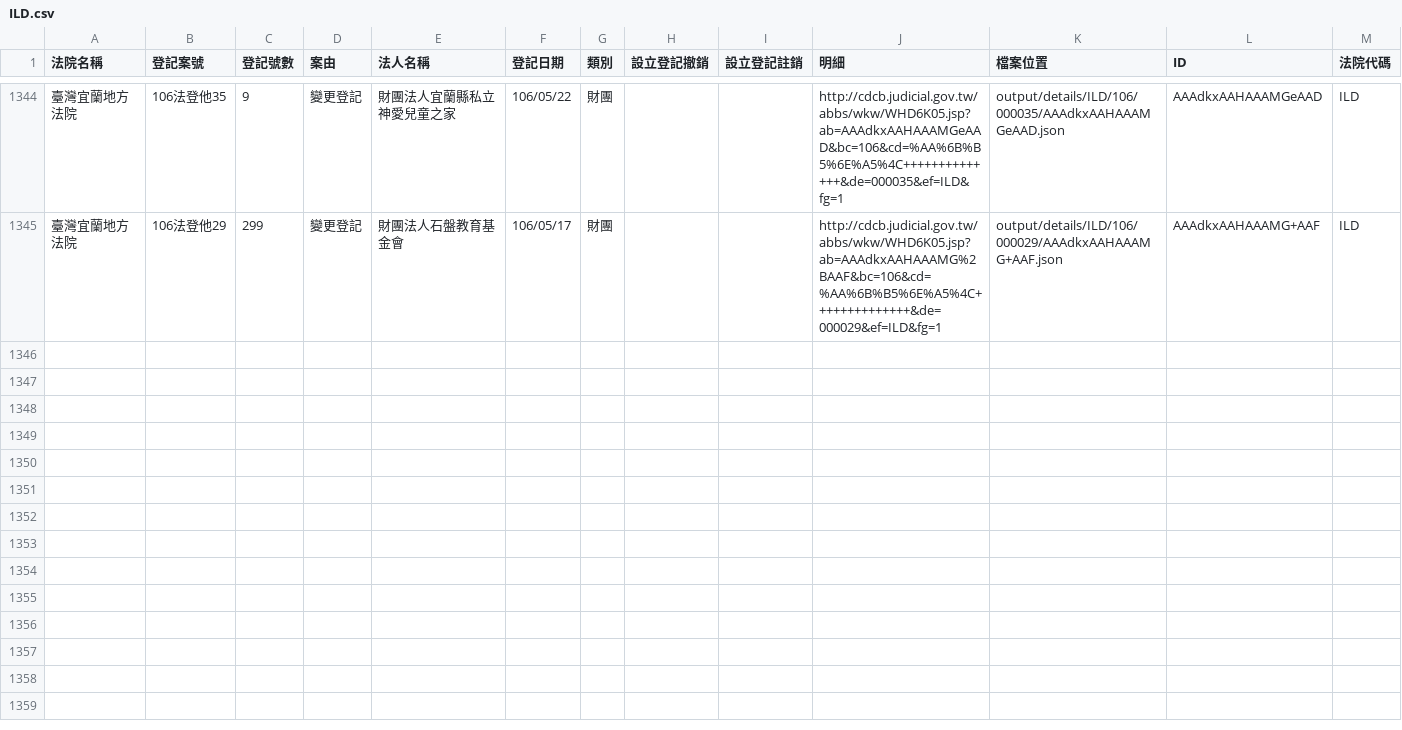
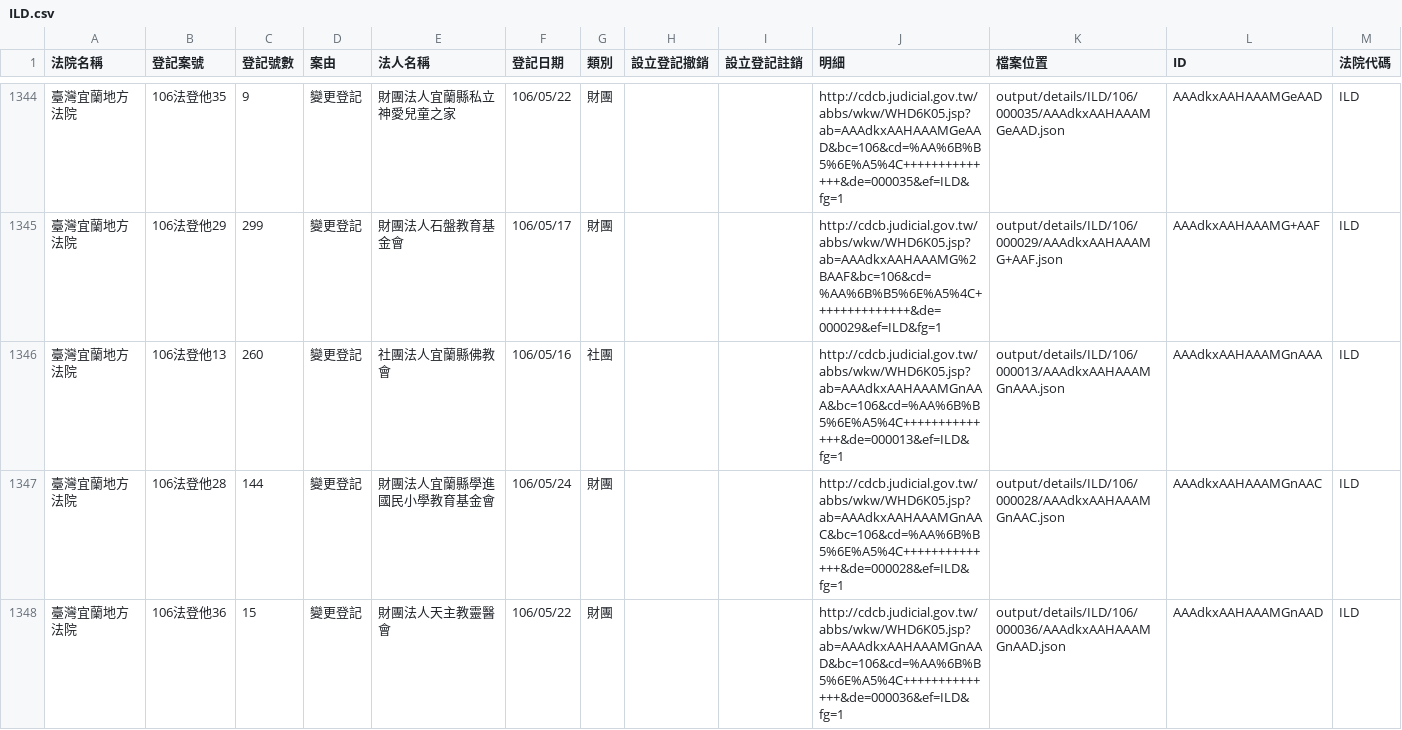
Before and after one commit to g0v/foundationtw, a CSV file: output/lists/ILD.csv, drawn as a sheet; only a part is shown, gaps mark what is left out; the diff names each change by its address in the sheet, - before the commit and + after, or states it on an @@ line.

Commit message:
update datasets @ 2017-06-08 02:00:01

```diff
--- a/output/lists/ILD.csv
+++ b/output/lists/ILD.csv
+row 1346: 臺灣宜蘭地方法院 | 106法登他13 | 260 | 變更登記 | 社團法人宜蘭縣佛教會 | 106/05/16 | 社團 |  |  | http://cdcb.judicial.gov.tw/abbs/wkw/WHD6K05.jsp?ab=AAAdkxAAHAAAMGnAAA&bc=106&cd=%AA%6B%B5%6E%A5%4C++++++++++++++&de=000013&ef=ILD&fg=1 | output/details/ILD/106/000013/AAAdkxAAHAAAMGnAAA.json | AAAdkxAAHAAAMGnAAA | ILD
+row 1347: 臺灣宜蘭地方法院 | 106法登他28 | 144 | 變更登記 | 財團法人宜蘭縣學進國民小學教育基金會 | 106/05/24 | 財團 |  |  | http://cdcb.judicial.gov.tw/abbs/wkw/WHD6K05.jsp?ab=AAAdkxAAHAAAMGnAAC&bc=106&cd=%AA%6B%B5%6E%A5%4C++++++++++++++&de=000028&ef=ILD&fg=1 | output/details/ILD/106/000028/AAAdkxAAHAAAMGnAAC.json | AAAdkxAAHAAAMGnAAC | ILD
+row 1348: 臺灣宜蘭地方法院 | 106法登他36 | 15 | 變更登記 | 財團法人天主教靈醫會 | 106/05/22 | 財團 |  |  | http://cdcb.judicial.gov.tw/abbs/wkw/WHD6K05.jsp?ab=AAAdkxAAHAAAMGnAAD&bc=106&cd=%AA%6B%B5%6E%A5%4C++++++++++++++&de=000036&ef=ILD&fg=1 | output/details/ILD/106/000036/AAAdkxAAHAAAMGnAAD.json | AAAdkxAAHAAAMGnAAD | ILD
```
Also changed, not shown: output/lists/CTD.csv, output/lists/MLD.csv, 36 other files.
